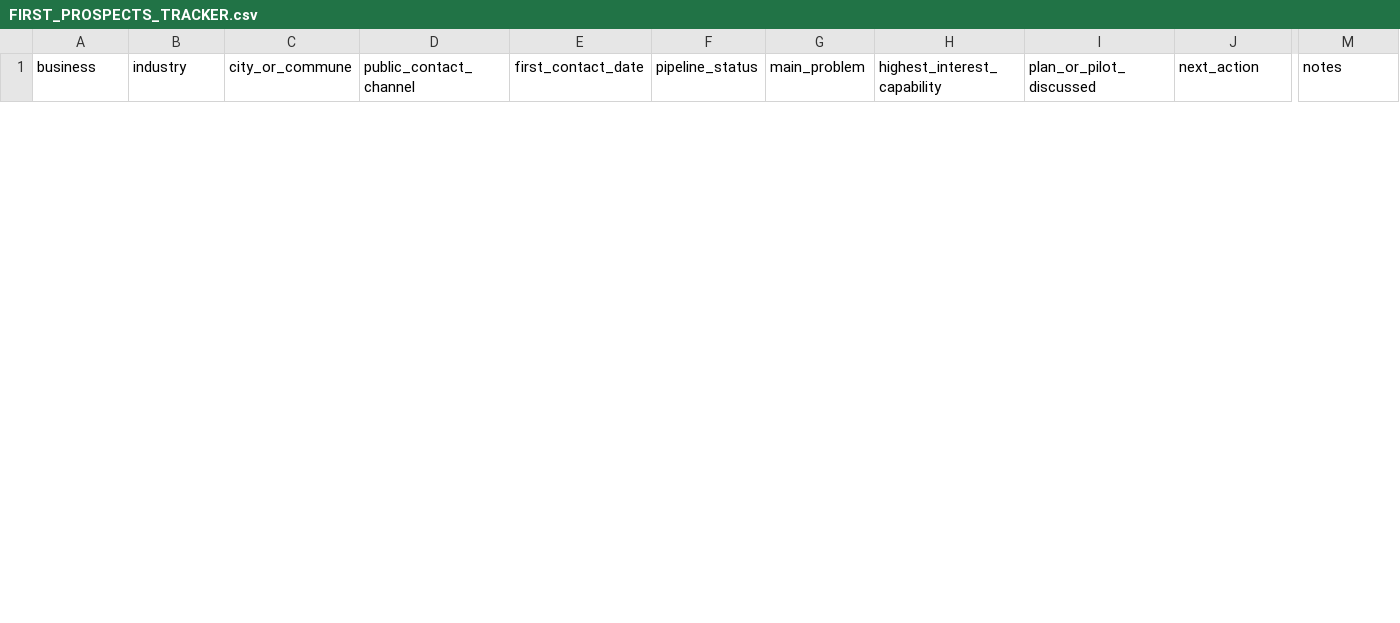
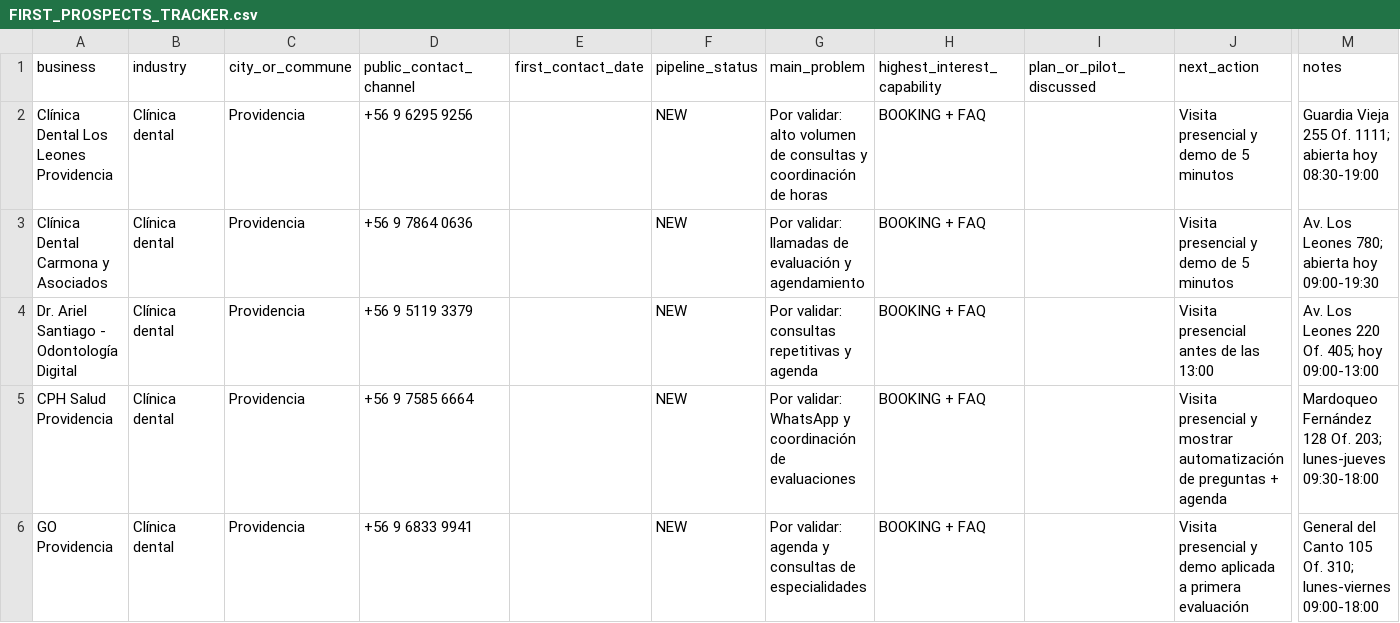
Before and after one commit to Nicricht/helvoca, a CSV file: docs/FIRST_PROSPECTS_TRACKER.csv, drawn as a sheet; only a part is shown, gaps mark what is left out; rows hold the shown columns only; the diff covers the shown part only; the diff names each change by its address in the sheet, - before the commit and + after, or states it on an @@ line.

Commit message:
sales: seed first Providencia prospect route

```diff
--- a/docs/FIRST_PROSPECTS_TRACKER.csv
+++ b/docs/FIRST_PROSPECTS_TRACKER.csv
+row 2: Clínica Dental Los Leones Providencia | Clínica dental | Providencia | +56 9 6295 9256 |  | NEW | Por validar: alto volumen de consultas y coordinación de horas | BOOKING + FAQ |  | Visita presencial y demo de 5 minutos | Guardia Vieja 255 Of. 1111; abierta hoy 08:30-19:00
+row 3: Clínica Dental Carmona y Asociados | Clínica dental | Providencia | +56 9 7864 0636 |  | NEW | Por validar: llamadas de evaluación y agendamiento | BOOKING + FAQ |  | Visita presencial y demo de 5 minutos | Av. Los Leones 780; abierta hoy 09:00-19:30
+row 4: Dr. Ariel Santiago - Odontología Digital | Clínica dental | Providencia | +56 9 5119 3379 |  | NEW | Por validar: consultas repetitivas y agenda | BOOKING + FAQ |  | Visita presencial antes de las 13:00 | Av. Los Leones 220 Of. 405; hoy 09:00-13:00
+row 5: CPH Salud Providencia | Clínica dental | Providencia | +56 9 7585 6664 |  | NEW | Por validar: WhatsApp y coordinación de evaluaciones | BOOKING + FAQ |  | Visita presencial y mostrar automatización de preguntas + agenda | Mardoqueo Fernández 128 Of. 203; lunes-jueves 09:30-18:00
+row 6: GO Providencia | Clínica dental | Providencia | +56 9 6833 9941 |  | NEW | Por validar: agenda y consultas de especialidades | BOOKING + FAQ |  | Visita presencial y demo aplicada a primera evaluación | General del Canto 105 Of. 310; lunes-viernes 09:00-18:00
```
Also changed, not shown: 5 added rows and 10 removed rows elsewhere in this file.
